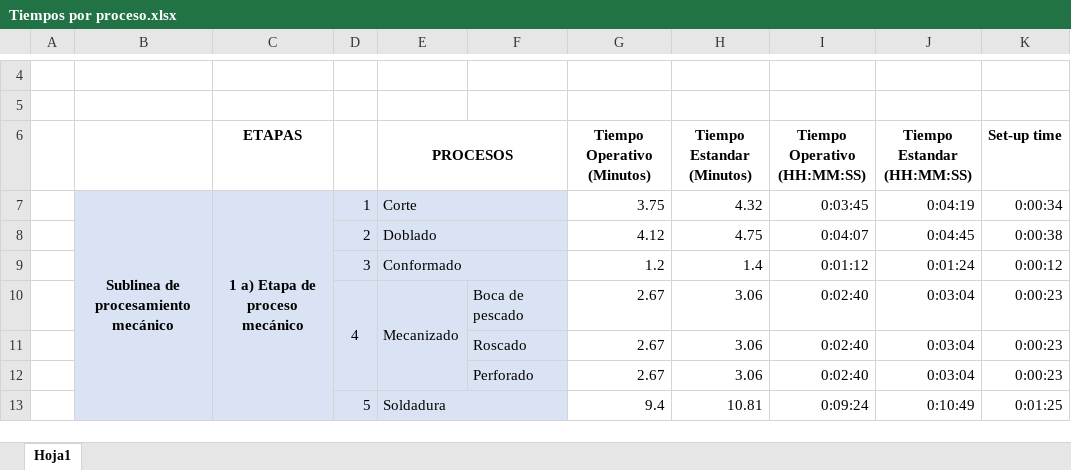
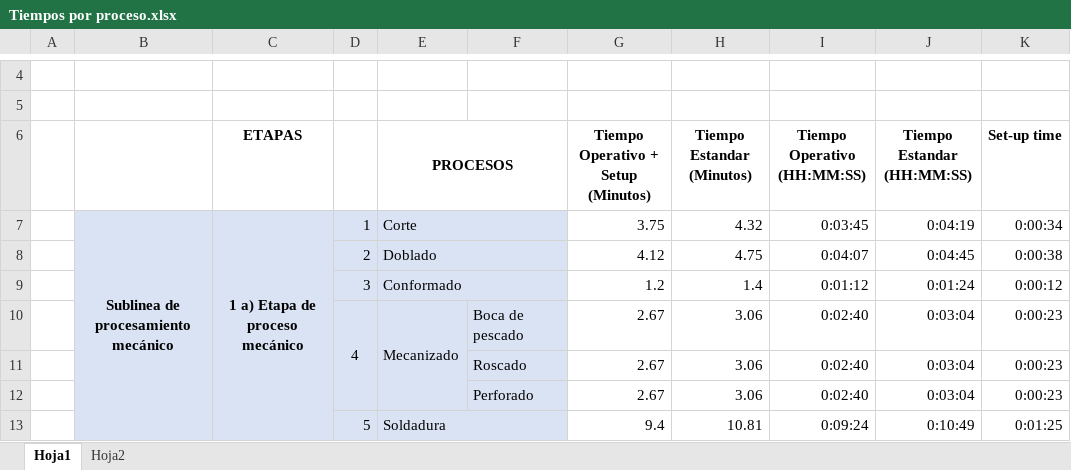
Before and after one commit to LeonardoMercado/Proyecto_APM, an Excel workbook: SimulacionProceso/Tiempos por proceso.xlsx, sheet Hoja1, drawn as a sheet; only a part is shown, gaps mark what is left out; values as stored, in another font and other column widths than the file's, no borders; the diff names each change by its address in the sheet, - before the commit and + after, or states it on an @@ line.

Commit message:
Correción de tiempos set up archivo excel y visio

```diff
--- a/SimulacionProceso/Tiempos por proceso.xlsx (sheet Hoja1)
+++ b/SimulacionProceso/Tiempos por proceso.xlsx (sheet Hoja1)
+sheet tab: Hoja2
-G6: Tiempo Operativo (Minutos)
+G6: Tiempo Operativo + Setup (Minutos)
```
Also changed, not shown: 1 other file.
